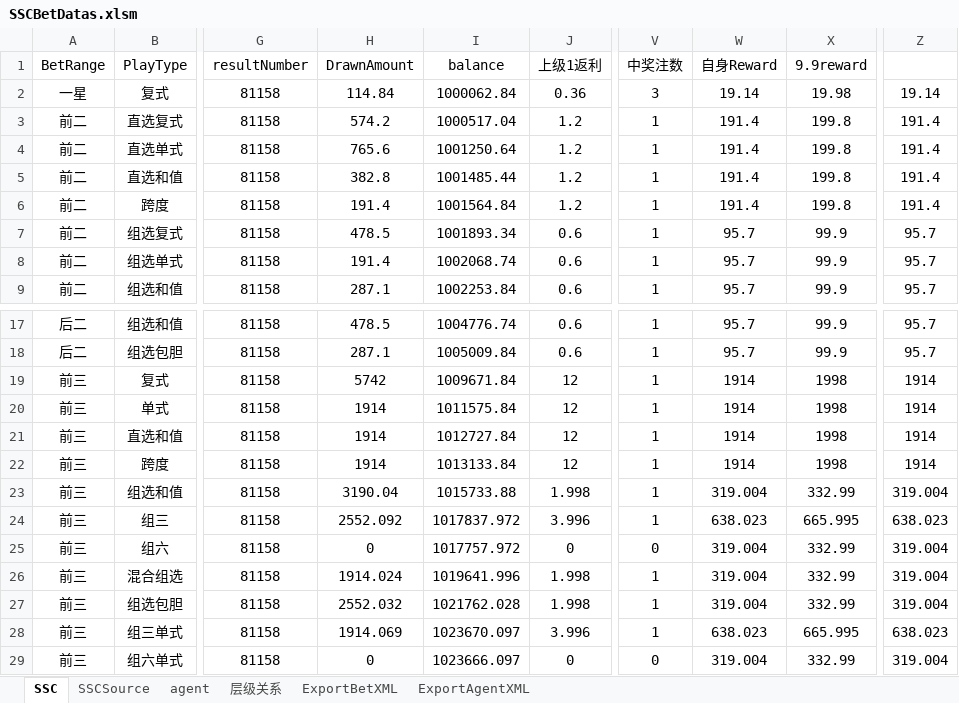
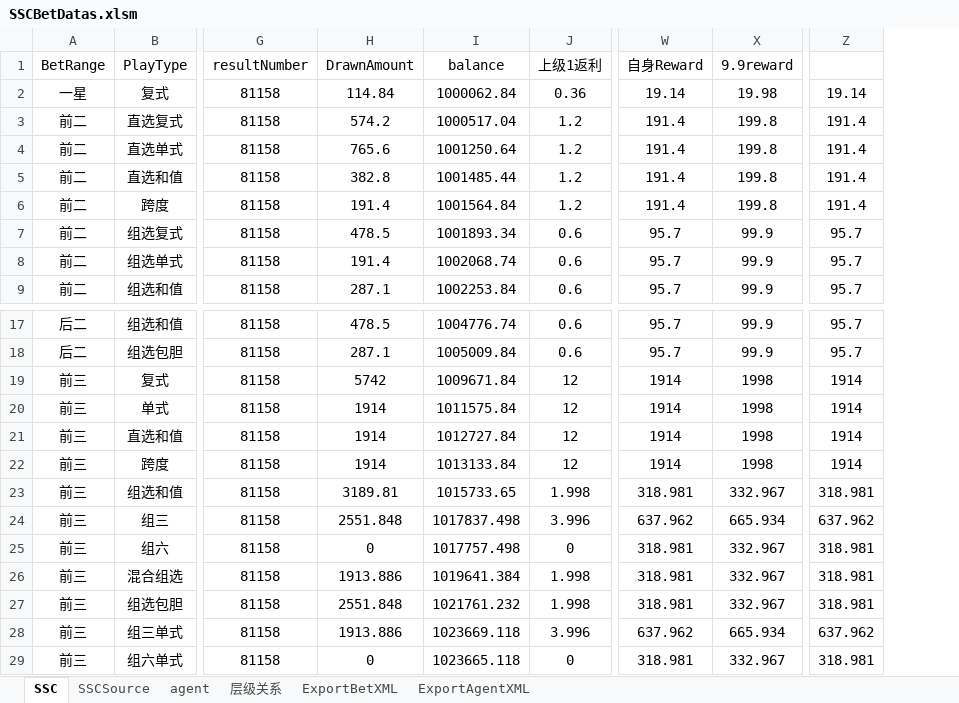
Before and after one commit to ShmilyNan/WorkDocumentOfMe, an Excel workbook: SSCBetDatas.xlsm, sheet SSC, drawn as a sheet; only a part is shown, gaps mark what is left out; values as stored, in another font and other column widths than the file's, no borders; removed rows and columns are numbered as before the commit, all else as after; the diff covers the shown part only; the diff names each change by its address in the sheet, - before the commit and + after, or states it on an @@ line.

```diff
--- a/SSCBetDatas.xlsm (sheet SSC)
+++ b/SSCBetDatas.xlsm (sheet SSC)
@@ column V (中奖注数) hidden, rows 2-9: 3 | 1 | 1 | 1 | 1 | 1 | 1 | 1; rows 17-29: 1 | 1 | 1 | 1 | 1 | 1 | 1 | 1 | 0 | 1 | 1 | 1 | 0 @@
-H23 (DrawnAmount): 3190.04
+H23 (DrawnAmount): 3189.81
-I23 (balance): 1015733.88
+I23 (balance): 1015733.65
-W23 (自身Reward): 319.004
+W23 (自身Reward): 318.981
-X23 (9.9reward): 332.99
+X23 (9.9reward): 332.967
-Z23: 319.004
+Z23: 318.981
-H24 (DrawnAmount): 2552.092
+H24 (DrawnAmount): 2551.848
-I24 (balance): 1017837.972
+I24 (balance): 1017837.498
-W24 (自身Reward): 638.023
+W24 (自身Reward): 637.962
-X24 (9.9reward): 665.995
+X24 (9.9reward): 665.934
-Z24: 638.023
+Z24: 637.962
-I25 (balance): 1017757.972
+I25 (balance): 1017757.498
-W25:W27 (自身Reward): 319.004
+W25:W27 (自身Reward): 318.981
-X25:X27 (9.9reward): 332.99
+X25:X27 (9.9reward): 332.967
-Z25:Z27: 319.004
+Z25:Z27: 318.981
-H26 (DrawnAmount): 1914.024
+H26 (DrawnAmount): 1913.886
-I26 (balance): 1019641.996
+I26 (balance): 1019641.384
-H27 (DrawnAmount): 2552.032
+H27 (DrawnAmount): 2551.848
-I27 (balance): 1021762.028
+I27 (balance): 1021761.232
-H28 (DrawnAmount): 1914.069
+H28 (DrawnAmount): 1913.886
-I28 (balance): 1023670.097
+I28 (balance): 1023669.118
-W28 (自身Reward): 638.023
+W28 (自身Reward): 637.962
-X28 (9.9reward): 665.995
+X28 (9.9reward): 665.934
-Z28: 638.023
+Z28: 637.962
-I29 (balance): 1023666.097
+I29 (balance): 1023665.118
-W29 (自身Reward): 319.004
+W29 (自身Reward): 318.981
-X29 (9.9reward): 332.99
+X29 (9.9reward): 332.967
-Z29: 319.004
+Z29: 318.981
```
Also changed, not shown: 1 added row, 1 removed row, 198 edited cells and cell formats elsewhere in this sheet, sheet SSCSource, formulas that keep their value, 5of11BetDatas.xlsm, K3BetDatas.xlsm, 1 other file.
